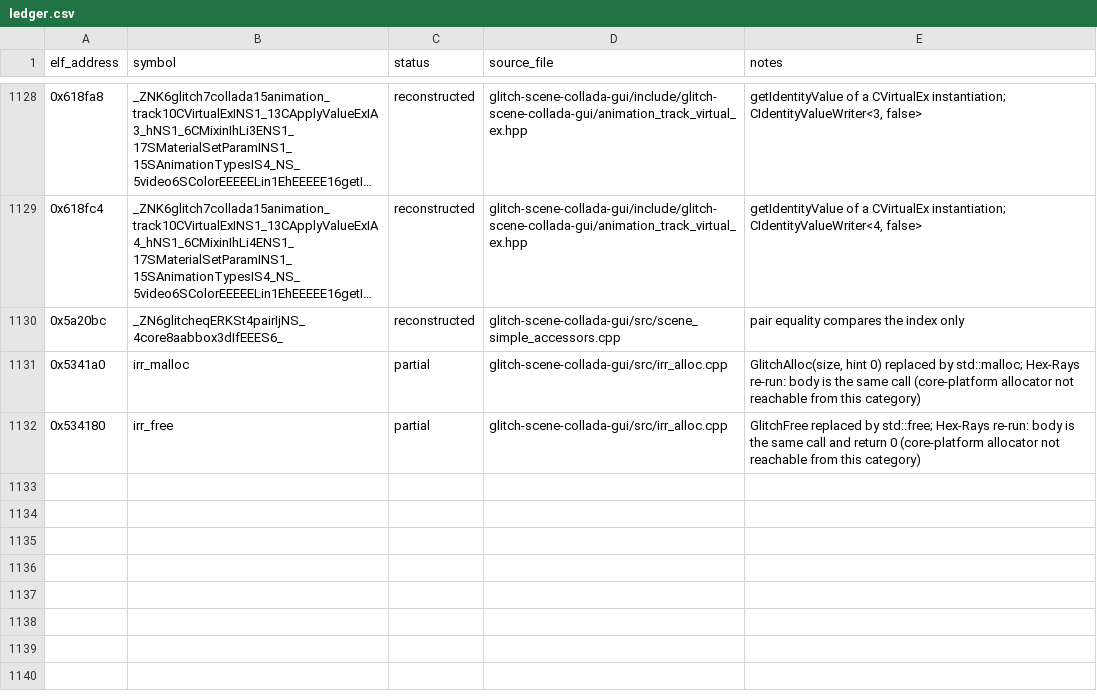
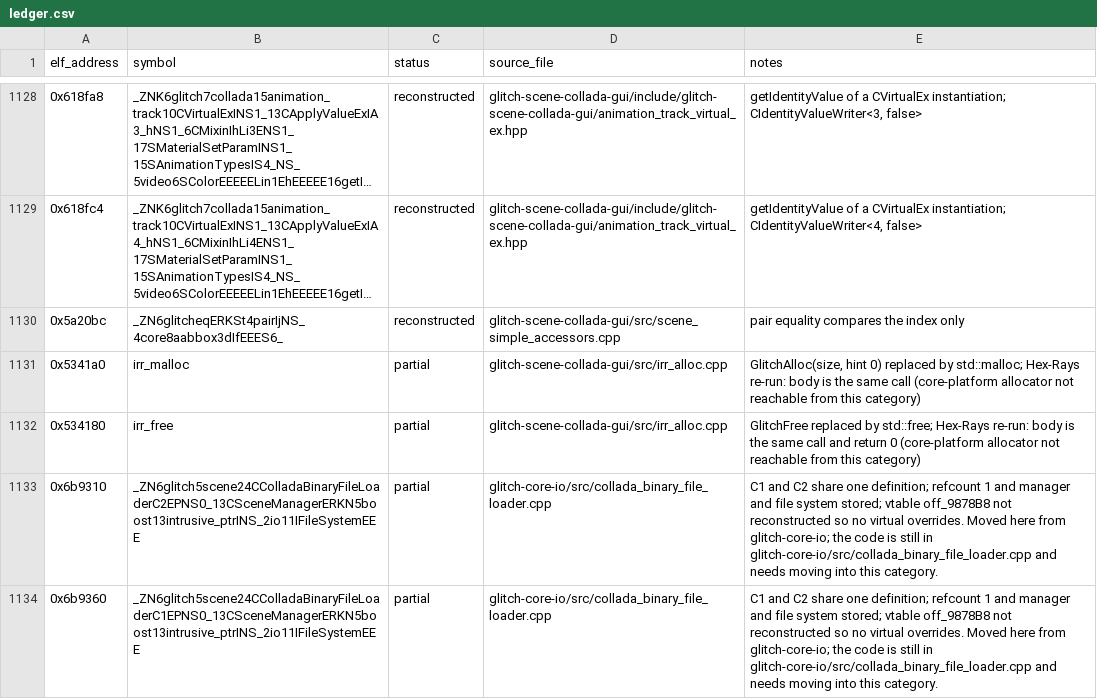
Before and after one commit to AdamCelermajer/DH_sc, a CSV file: port/decomp-reconstruction/glitch-scene-collada-gui/ledger.csv, drawn as a sheet; only a part is shown, gaps mark what is left out; long unchanged cells end in …; the diff names each change by its address in the sheet, - before the commit and + after, or states it on an @@ line.

```diff
--- a/port/decomp-reconstruction/glitch-scene-collada-gui/ledger.csv
+++ b/port/decomp-reconstruction/glitch-scene-collada-gui/ledger.csv
+row 1133: 0x6b9310 | _ZN6glitch5scene24CColladaBinaryFileLoaderC2EPNS0_13CSceneManagerERKN5boost13intrusive_ptrINS_2io11IFileSystemEEE | partial | glitch-core-io/src/collada_binary_file_loader.cpp | C1 and C2 share one definition; refcount 1 and manager and file system stored; vtable off_9878B8 not reconstructed so no virtual overrides. Moved here from glitch-core-io; the code is still in glitch-core-io/src/collada_binary_file_loader.cpp and needs moving into this category.
+row 1134: 0x6b9360 | _ZN6glitch5scene24CColladaBinaryFileLoaderC1EPNS0_13CSceneManagerERKN5boost13intrusive_ptrINS_2io11IFileSystemEEE | partial | glitch-core-io/src/collada_binary_file_loader.cpp | C1 and C2 share one definition; refcount 1 and manager and file system stored; vtable off_9878B8 not reconstructed so no virtual overrides. Moved here from glitch-core-io; the code is still in glitch-core-io/src/collada_binary_file_loader.cpp and needs moving into this category.
```
Also changed, not shown: 8 other files.
